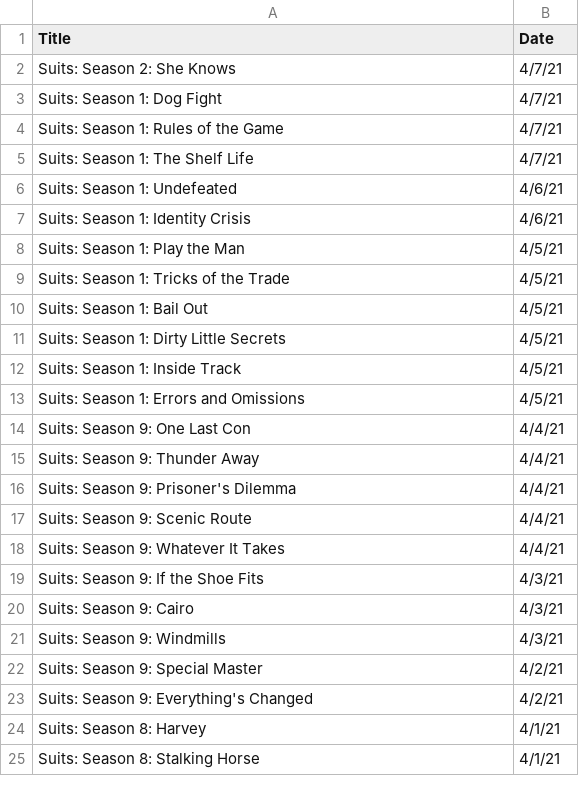
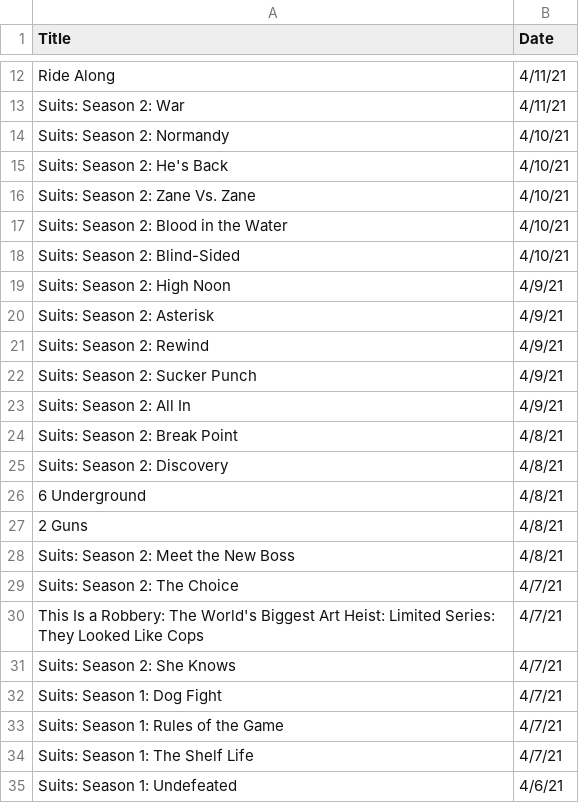
Before and after one commit to Max-Hitchings/Max-Hitchings, a CSV file: Netflix.csv, drawn as a sheet; only a part is shown, gaps mark what is left out; the shorter side is filled out with more unchanged rows; the diff covers the shown part only; the diff names each change by its address in the sheet, - before the commit and + after, or states it on an @@ line.

Commit message:
Update Netflix.csv

```diff
--- a/Netflix.csv
+++ b/Netflix.csv
+row 12: Ride Along | 4/11/21
+row 13: Suits: Season 2: War | 4/11/21
+row 14: Suits: Season 2: Normandy | 4/10/21
+row 15: Suits: Season 2: He's Back | 4/10/21
+row 16: Suits: Season 2: Zane Vs. Zane | 4/10/21
+row 17: Suits: Season 2: Blood in the Water | 4/10/21
+row 18: Suits: Season 2: Blind-Sided | 4/10/21
+row 19: Suits: Season 2: High Noon | 4/9/21
+row 20: Suits: Season 2: Asterisk | 4/9/21
+row 21: Suits: Season 2: Rewind | 4/9/21
+row 22: Suits: Season 2: Sucker Punch | 4/9/21
+row 23: Suits: Season 2: All In | 4/9/21
+row 24: Suits: Season 2: Break Point | 4/8/21
+row 25: Suits: Season 2: Discovery | 4/8/21
+row 26: 6 Underground | 4/8/21
+row 27: 2 Guns | 4/8/21
+row 28: Suits: Season 2: Meet the New Boss | 4/8/21
+row 29: Suits: Season 2: The Choice | 4/7/21
+row 30: This Is a Robbery: The World's Biggest Art Heist: Limited Series: They Looked Like Cops | 4/7/21
```
Also changed, not shown: 10 added rows and 25 removed rows elsewhere in this file.
